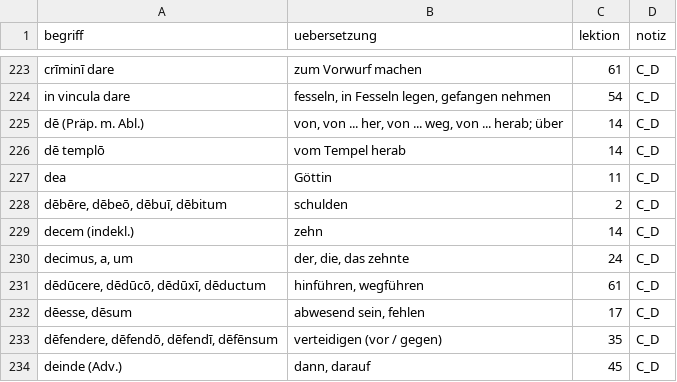
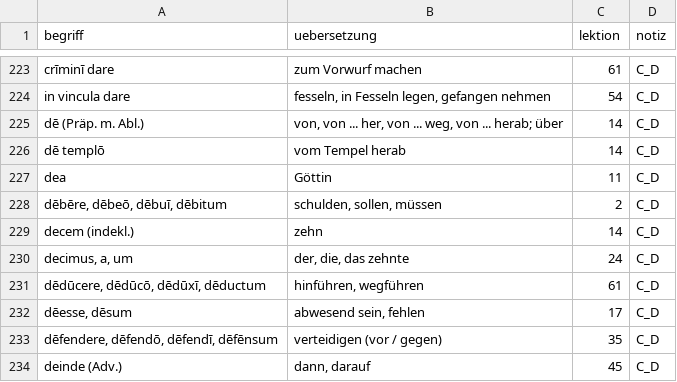
Before and after one commit to cbrntee/latein-vokabeltrainer, a CSV file: vokabeln.csv, drawn as a sheet; only a part is shown, gaps mark what is left out.

Commit message:
Update translation for 'dēbēre' entry in vokabeln.csv

```diff
--- a/vokabeln.csv
+++ b/vokabeln.csv
@@ -227,3 +227,3 @@ begriff;uebersetzung;lektion;notiz
 "dea";"Göttin";11;C_D
-"dēbēre, dēbeō, dēbuī, dēbitum";"schulden";2;C_D
+"dēbēre, dēbeō, dēbuī, dēbitum";"schulden, sollen, müssen";2;C_D
 "decem (indekl.)";"zehn";14;C_D
```
